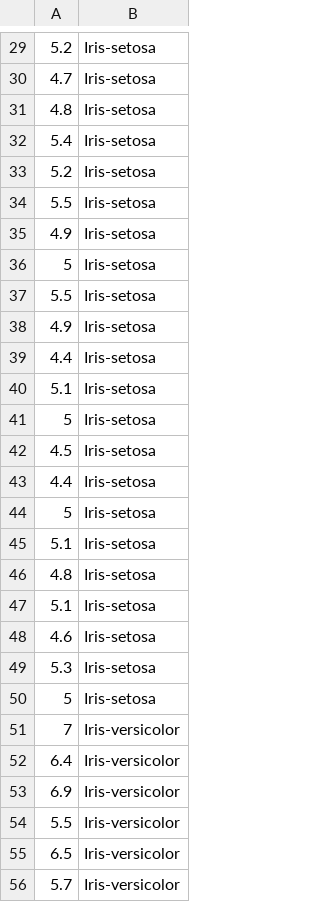
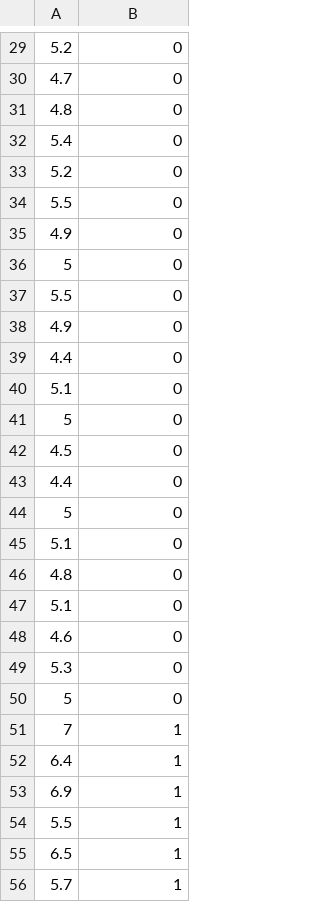
Before and after one commit to jack-obrien/broken-knees, a CSV file: iris_prac_W4.csv, drawn as a sheet; only a part is shown, gaps mark what is left out; the diff covers the shown part only.

```diff
--- a/iris_prac_W4.csv
+++ b/iris_prac_W4.csv
@@ -29,28 +29,28 @@
-5.2,Iris-setosa
-4.7,Iris-setosa
-4.8,Iris-setosa
-5.4,Iris-setosa
-5.2,Iris-setosa
-5.5,Iris-setosa
-4.9,Iris-setosa
-5,Iris-setosa
-5.5,Iris-setosa
-4.9,Iris-setosa
-4.4,Iris-setosa
-5.1,Iris-setosa
-5,Iris-setosa
-4.5,Iris-setosa
-4.4,Iris-setosa
-5,Iris-setosa
-5.1,Iris-setosa
-4.8,Iris-setosa
-5.1,Iris-setosa
-4.6,Iris-setosa
-5.3,Iris-setosa
-5,Iris-setosa
-7,Iris-versicolor
-6.4,Iris-versicolor
-6.9,Iris-versicolor
-5.5,Iris-versicolor
-6.5,Iris-versicolor
-5.7,Iris-versicolor
+5.2,0
+4.7,0
+4.8,0
+5.4,0
+5.2,0
+5.5,0
+4.9,0
+5,0
+5.5,0
+4.9,0
+4.4,0
+5.1,0
+5,0
+4.5,0
+4.4,0
+5,0
+5.1,0
+4.8,0
+5.1,0
+4.6,0
+5.3,0
+5,0
+7,1
+6.4,1
+6.9,1
+5.5,1
+6.5,1
+5.7,1
```
Also changed, not shown: 72 edited cells elsewhere in this file.
